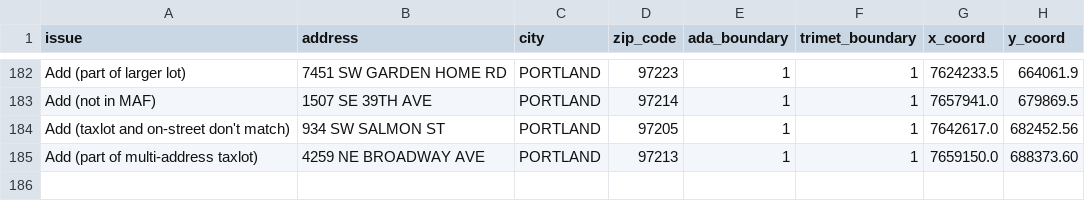
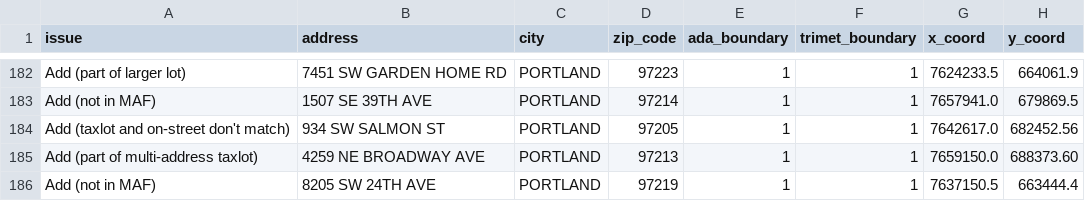
Before and after one commit to OpenTransitTools/loader, a CSV file: ott/loader/geocoder/data/maf_fixes.csv, drawn as a sheet; only a part is shown, gaps mark what is left out.

Commit message:
Added a missing address
Based on customer email, Portland chess club website, and google maps.

```diff
--- a/ott/loader/geocoder/data/maf_fixes.csv
+++ b/ott/loader/geocoder/data/maf_fixes.csv
@@ -185 +185,2 @@ Add (taxlot and on-street don't match),934 SW SALMON ST,PORTLAND,97205,1,1,76426
 Add (part of multi-address taxlot),4259 NE BROADWAY AVE,PORTLAND,97213,1,1,7659150.0,688373.60
+Add (not in MAF),8205 SW 24TH AVE,PORTLAND,97219,1,1,7637150.5,663444.4
```
